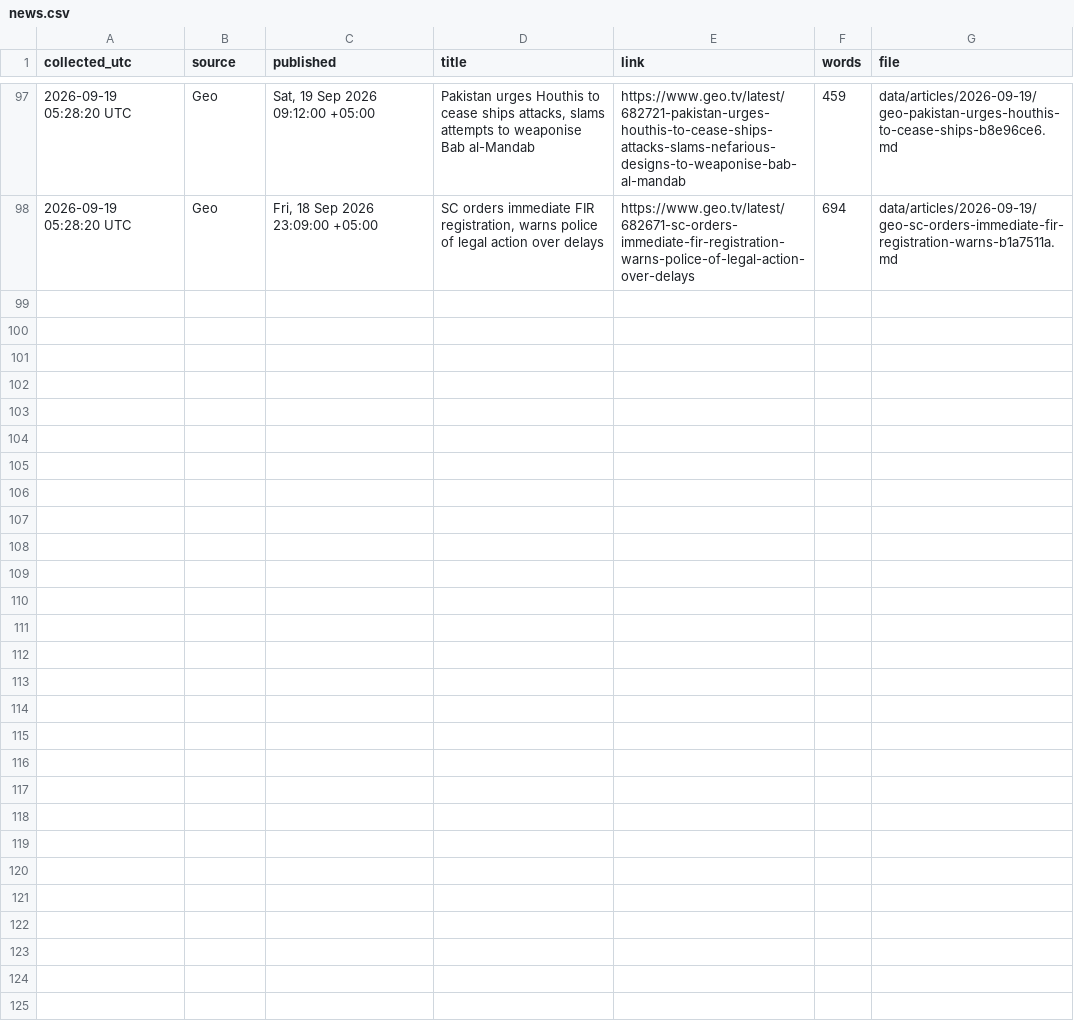
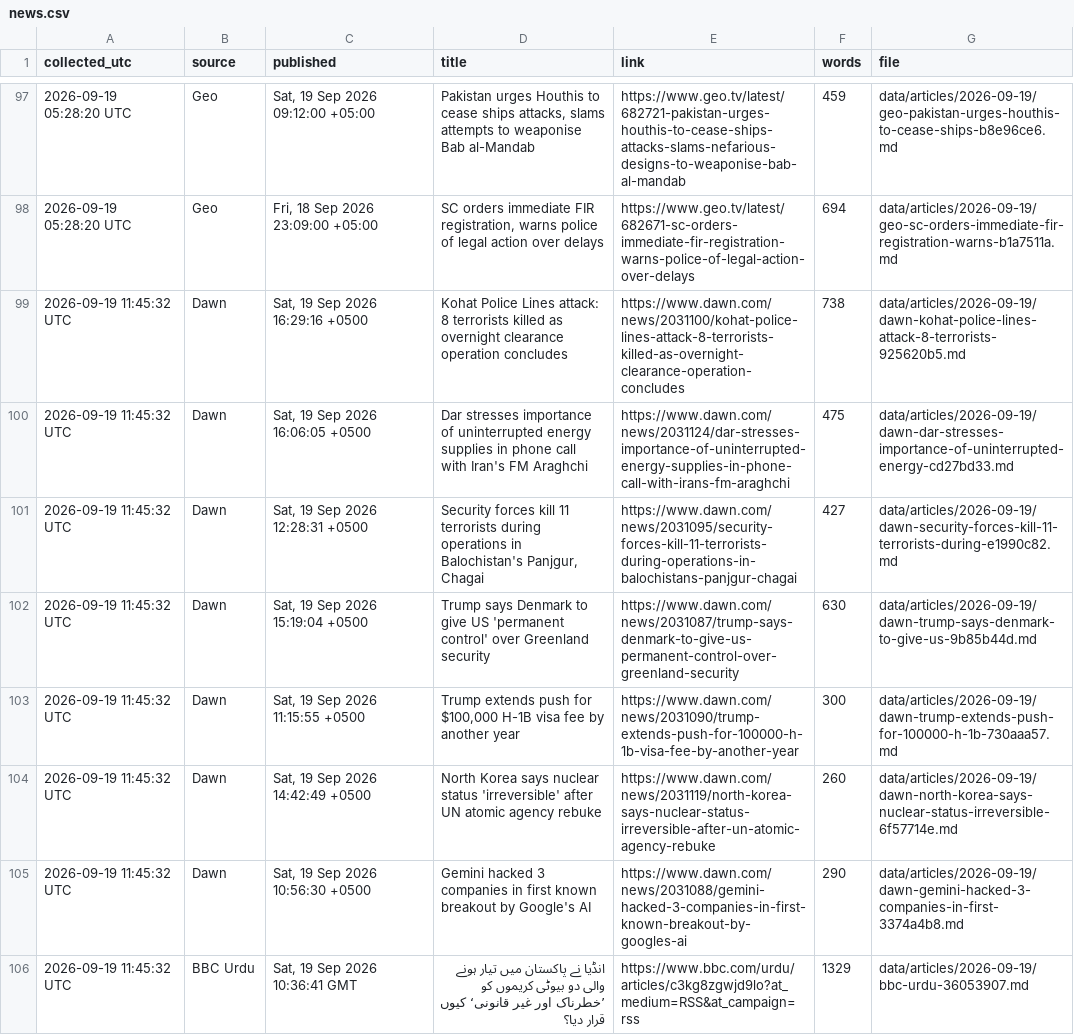
Before and after one commit to galiraza/github-actions-demo, a CSV file: data/news.csv, drawn as a sheet; only a part is shown, gaps mark what is left out; the diff covers the shown part only.

```diff
--- a/data/news.csv
+++ b/data/news.csv
@@ -98 +98,9 @@ collected_utc,source,published,title,link,words,file
 2026-09-19 05:28:20 UTC,Geo,"Fri, 18 Sep 2026 23:09:00 +05:00","SC orders immediate FIR registration, warns police of legal action over delays",https://www.geo.tv/latest/682671-sc-orders-immediate-fir-registration-warns-police-of-legal-action-over-delays,694,data/articles/2026-09-19/geo-sc-orders-immediate-fir-registration-warns-b1a7511a.md
+2026-09-19 11:45:32 UTC,Dawn,"Sat, 19 Sep 2026 16:29:16 +0500",Kohat Police Lines attack: 8 terrorists killed as overnight clearance operation concludes,https://www.dawn.com/news/2031100/kohat-police-lines-attack-8-terrorists-killed-as-overnight-clearance-operation-concludes,738,data/articles/2026-09-19/dawn-kohat-police-lines-attack-8-terrorists-925620b5.md
+2026-09-19 11:45:32 UTC,Dawn,"Sat, 19 Sep 2026 16:06:05 +0500",Dar stresses importance of uninterrupted energy supplies in phone call with Iran's FM Araghchi,https://www.dawn.com/news/2031124/dar-stresses-importance-of-uninterrupted-energy-supplies-in-phone-call-with-irans-fm-araghchi,475,data/articles/2026-09-19/dawn-dar-stresses-importance-of-uninterrupted-energy-cd27bd33.md
+2026-09-19 11:45:32 UTC,Dawn,"Sat, 19 Sep 2026 12:28:31 +0500","Security forces kill 11 terrorists during operations in Balochistan's Panjgur, Chagai",https://www.dawn.com/news/2031095/security-forces-kill-11-terrorists-during-operations-in-balochistans-panjgur-chagai,427,data/articles/2026-09-19/dawn-security-forces-kill-11-terrorists-during-e1990c82.md
+2026-09-19 11:45:32 UTC,Dawn,"Sat, 19 Sep 2026 15:19:04 +0500",Trump says Denmark to give US 'permanent control' over Greenland security,https://www.dawn.com/news/2031087/trump-says-denmark-to-give-us-permanent-control-over-greenland-security,630,data/articles/2026-09-19/dawn-trump-says-denmark-to-give-us-9b85b44d.md
+2026-09-19 11:45:32 UTC,Dawn,"Sat, 19 Sep 2026 11:15:55 +0500","Trump extends push for $100,000 H-1B visa fee by another year",https://www.dawn.com/news/2031090/trump-extends-push-for-100000-h-1b-visa-fee-by-another-year,300,data/articles/2026-09-19/dawn-trump-extends-push-for-100000-h-1b-730aaa57.md
+2026-09-19 11:45:32 UTC,Dawn,"Sat, 19 Sep 2026 14:42:49 +0500",North Korea says nuclear status 'irreversible' after UN atomic agency rebuke,https://www.dawn.com/news/2031119/north-korea-says-nuclear-status-irreversible-after-un-atomic-agency-rebuke,260,data/articles/2026-09-19/dawn-north-korea-says-nuclear-status-irreversible-6f57714e.md
+2026-09-19 11:45:32 UTC,Dawn,"Sat, 19 Sep 2026 10:56:30 +0500",Gemini hacked 3 companies in first known breakout by Google's AI,https://www.dawn.com/news/2031088/gemini-hacked-3-companies-in-first-known-breakout-by-googles-ai,290,data/articles/2026-09-19/dawn-gemini-hacked-3-companies-in-first-3374a4b8.md
+2026-09-19 11:45:32 UTC,BBC Urdu,"Sat, 19 Sep 2026 10:36:41 GMT",انڈیا نے پاکستان میں تیار ہونے والی دو بیوٹی کریموں کو ’خطرناک اور غیر قانونی‘ کیوں قرار دیا؟,https://www.bbc.com/urdu/articles/c3kg8zgwjd9lo?at_medium=RSS&at_campaign=rss,1329,data/articles/2026-09-19/bbc-urdu-36053907.md
```
Also changed, not shown: 7 added rows elsewhere in this file, 16 other files.
